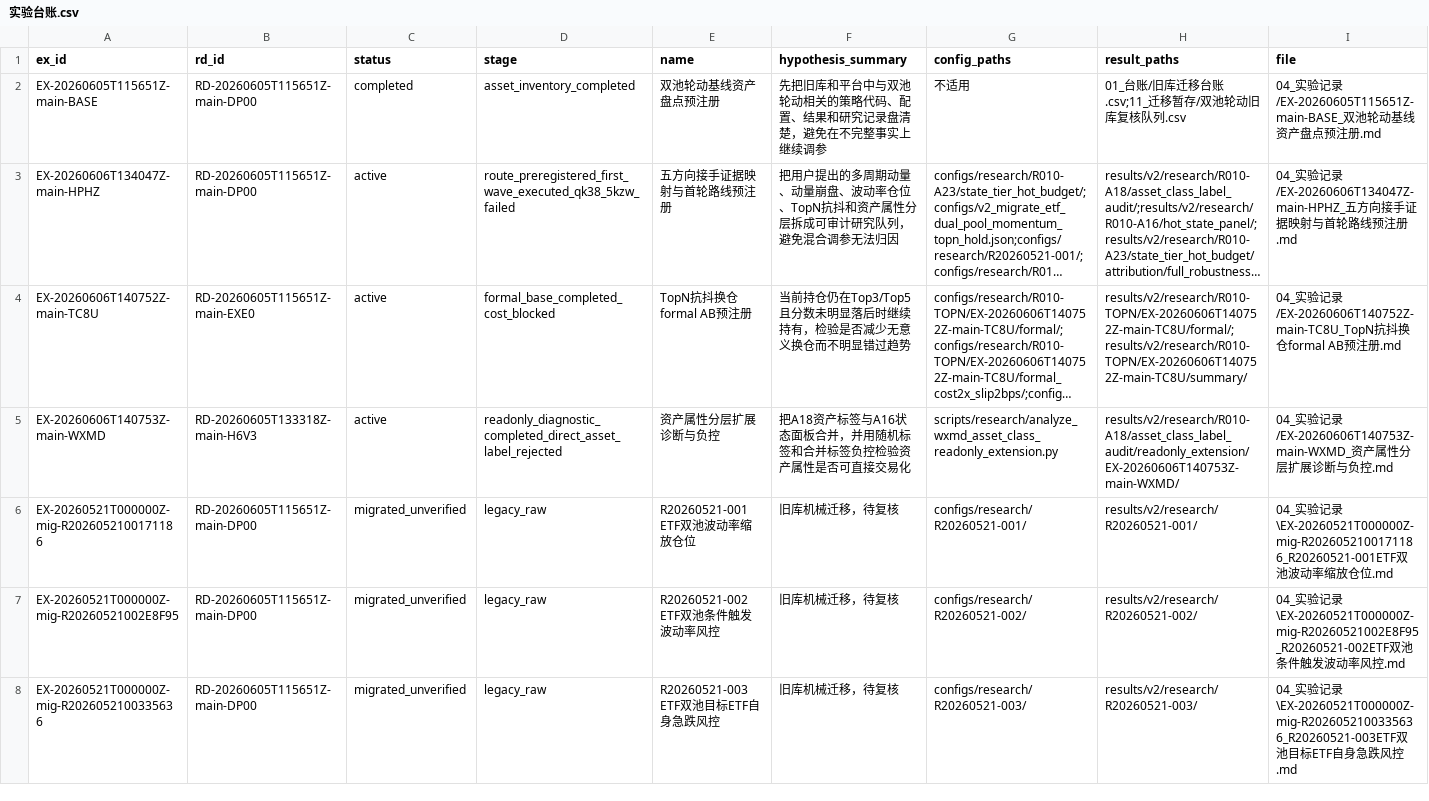
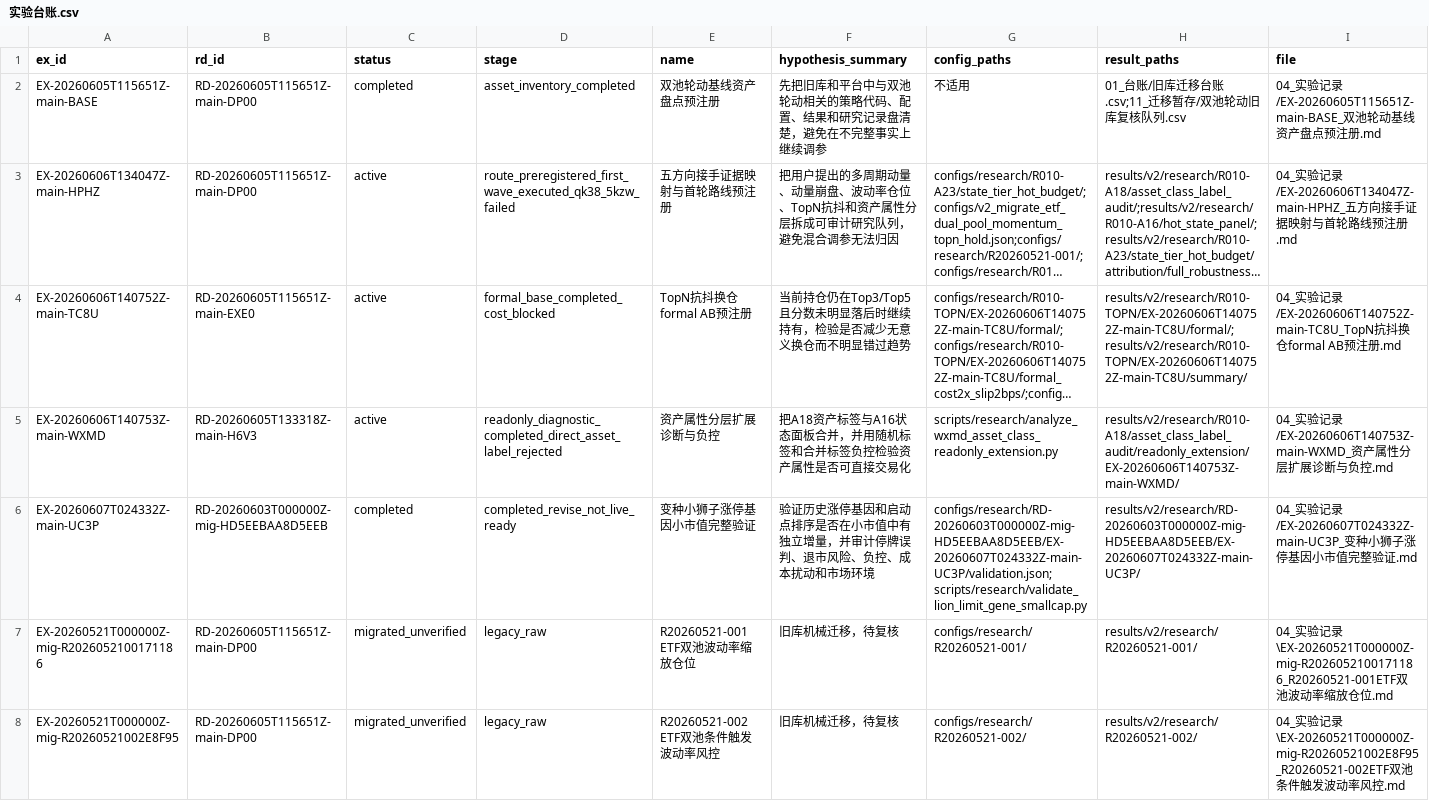
Before and after one commit to huakaiye/quant-knowledge-base, a CSV file: 01_台账/实验台账.csv, drawn as a sheet; only a part is shown; the shorter side is filled out with more unchanged rows; long unchanged cells end in …; rows hold the shown columns only; the diff names each change by its address in the sheet, - before the commit and + after, or states it on an @@ line.

```diff
--- a/01_台账/实验台账.csv
+++ b/01_台账/实验台账.csv
+row 6: EX-20260607T024332Z-main-UC3P | RD-20260603T000000Z-mig-HD5EEBAA8D5EEB | completed | completed_revise_not_live_ready | 变种小狮子涨停基因小市值完整验证 | 验证历史涨停基因和启动点排序是否在小市值中有独立增量，并审计停牌误判、退市风险、负控、成本扰动和市场环境 | configs/research/RD-20260603T000000Z-mig-HD5EEBAA8D5EEB/EX-20260607T024332Z-main-UC3P/validation.json;scripts/research/validate_lion_limit_gene_smallcap.py | results/v2/research/RD-20260603T000000Z-mig-HD5EEBAA8D5EEB/EX-20260607T024332Z-main-UC3P/ | 04_实验记录/EX-20260607T024332Z-main-UC3P_变种小狮子涨停基因小市值完整验证.md
```
Also changed, not shown: 01_台账/决策台账.csv, 01_台账/子代理调用台账.csv, 7 other files.
